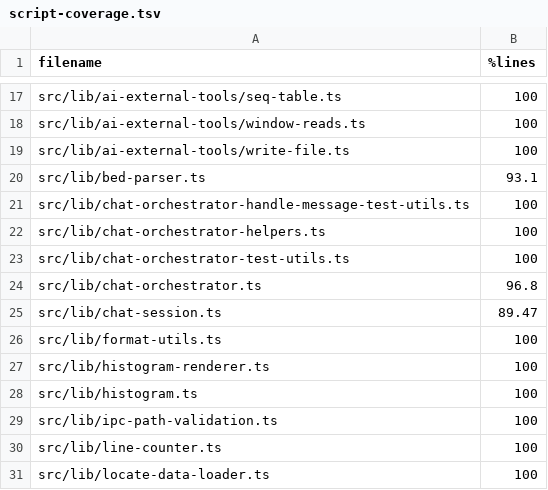
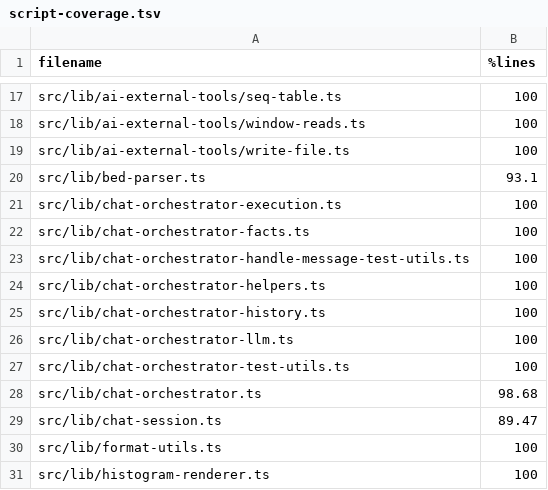
Before and after one commit to sathish-t/nanalogue-gui, a TSV file: documentation/script-coverage.tsv, drawn as a sheet; only a part is shown, gaps mark what is left out; the shorter side is filled out with more unchanged rows.

Commit message:
splits chat orchestrator modules

```diff
--- a/documentation/script-coverage.tsv
+++ b/documentation/script-coverage.tsv
@@ -20,6 +20,10 @@ src/lib/ai-external-tools/write-file.ts	100
 src/lib/bed-parser.ts	93.1
+src/lib/chat-orchestrator-execution.ts	100
+src/lib/chat-orchestrator-facts.ts	100
 src/lib/chat-orchestrator-handle-message-test-utils.ts	100
 src/lib/chat-orchestrator-helpers.ts	100
+src/lib/chat-orchestrator-history.ts	100
+src/lib/chat-orchestrator-llm.ts	100
 src/lib/chat-orchestrator-test-utils.ts	100
-src/lib/chat-orchestrator.ts	96.8
+src/lib/chat-orchestrator.ts	98.68
 src/lib/chat-session.ts	89.47
```
Also changed, not shown: 8 other files.
